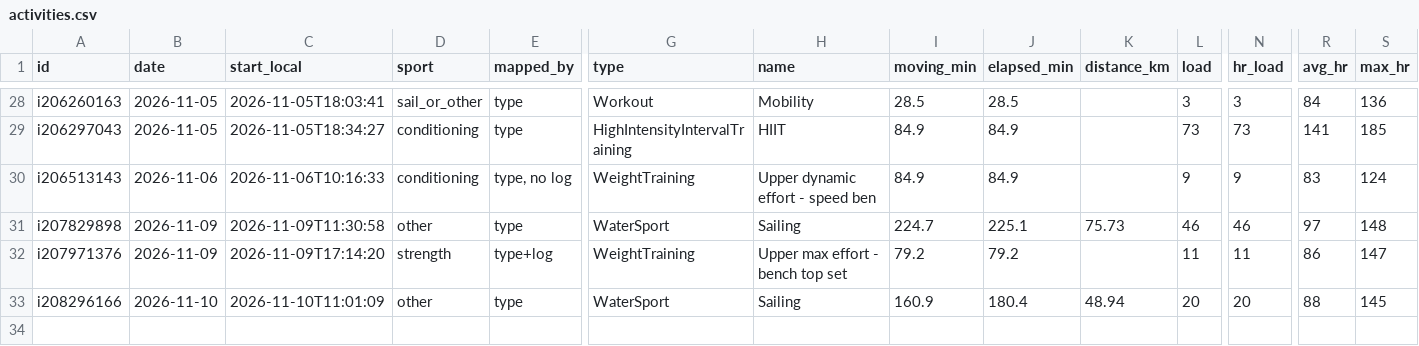
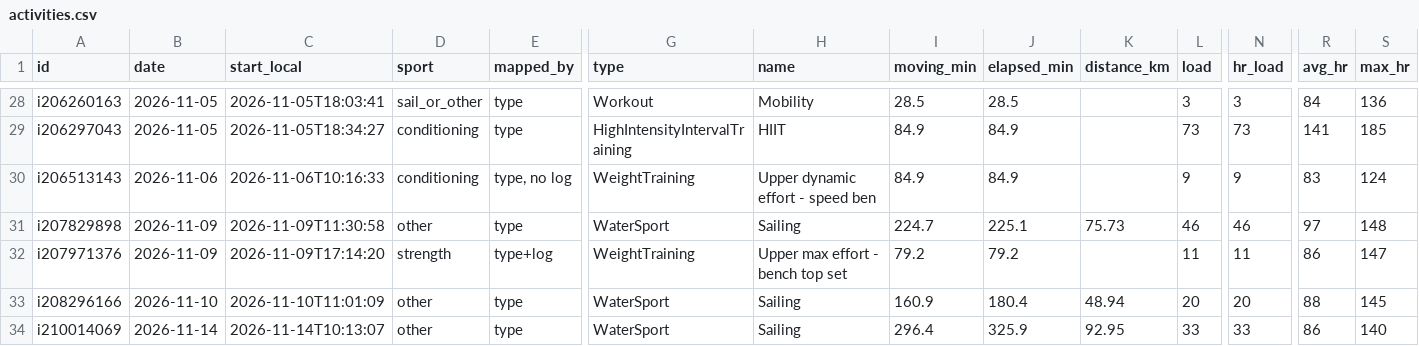
Before and after one commit to oisinm25/grinder-data, a CSV file: activities.csv, drawn as a sheet; only a part is shown, gaps mark what is left out; rows hold the shown columns only; the diff names each change by its address in the sheet, - before the commit and + after, or states it on an @@ line.

```diff
--- a/activities.csv
+++ b/activities.csv
+row 34: i210014069 | 2026-11-14 | 2026-11-14T10:13:07 | other | type | WaterSport | Sailing | 296.4 | 325.9 | 92.95 | 33 | 33 | 86 | 140
```
Also changed, not shown: compliance.csv, weekly.csv, 16 other files.
